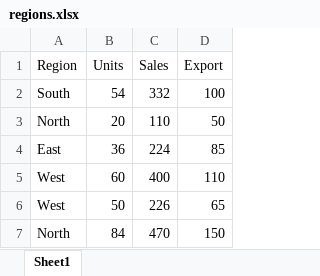
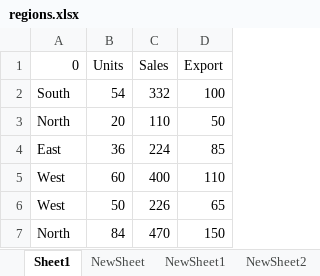
Before and after one commit to benjaminhuanghuang/py-excel, an Excel workbook: data/regions.xlsx, sheet Sheet1, drawn as a sheet; values as stored, in another font and other column widths than the file's, no borders; the diff names each change by its address in the sheet, - before the commit and + after, or states it on an @@ line.

```diff
--- a/data/regions.xlsx (sheet Sheet1)
+++ b/data/regions.xlsx (sheet Sheet1)
+sheet tab: NewSheet
+sheet tab: NewSheet1
+sheet tab: NewSheet2
-A1: Region
+A1: 0
```
Also changed, not shown: other sheet tabs, 10 other files.
